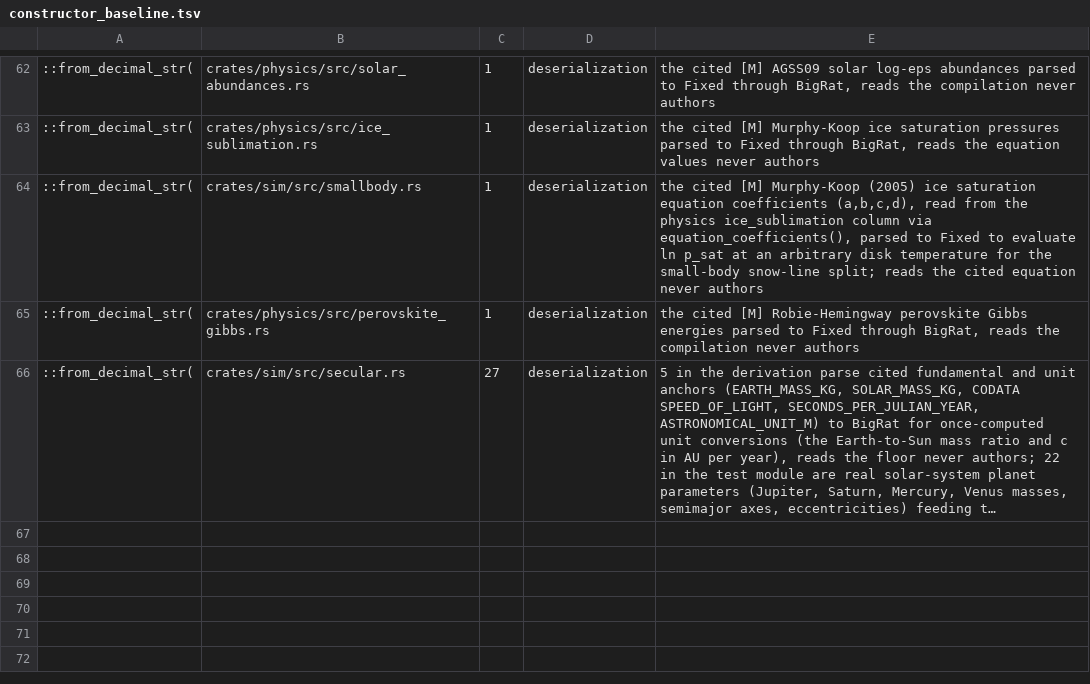
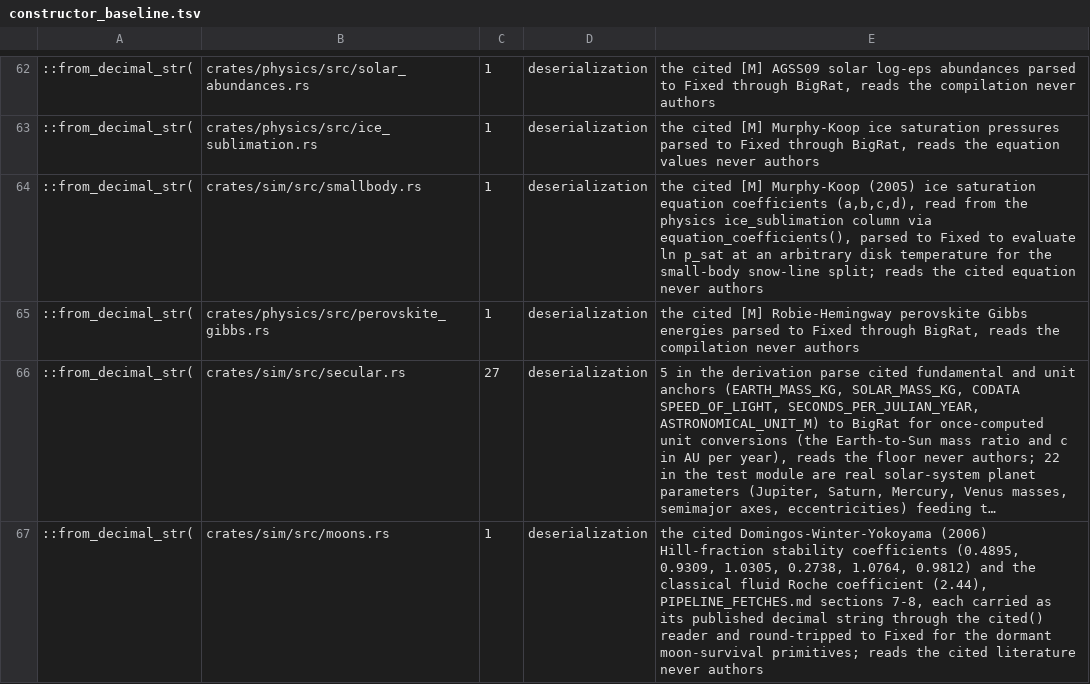
Before and after one commit to nathanfraske/Deep-Emergent-Civ-Simulator, a TSV file: scripts/constructor_baseline.tsv, drawn as a sheet; only a part is shown, gaps mark what is left out; long unchanged cells end in …; the diff names each change by its address in the sheet, - before the commit and + after, or states it on an @@ line.

```diff
--- a/scripts/constructor_baseline.tsv
+++ b/scripts/constructor_baseline.tsv
+row 67: ::from_decimal_str( | crates/sim/src/moons.rs | 1 | deserialization | the cited Domingos-Winter-Yokoyama (2006) Hill-fraction stability coefficients (0.4895, 0.9309, 1.0305, 0.2738, 1.0764, 0.9812) and the classical fluid Roche coefficient (2.44), PIPELINE_FETCHES.md sections 7-8, each carried as its published decimal string through the cited() reader and round-tripped to Fixed for the dormant moon-survival primitives; reads the cited literature never authors
```
Also changed, not shown: 3 other files.
